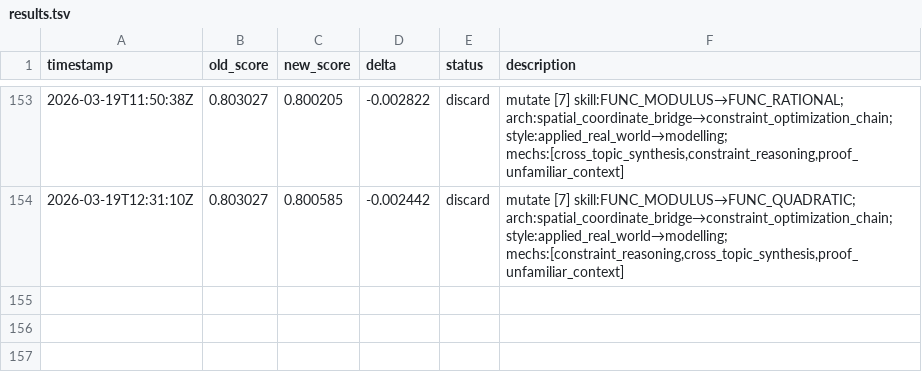
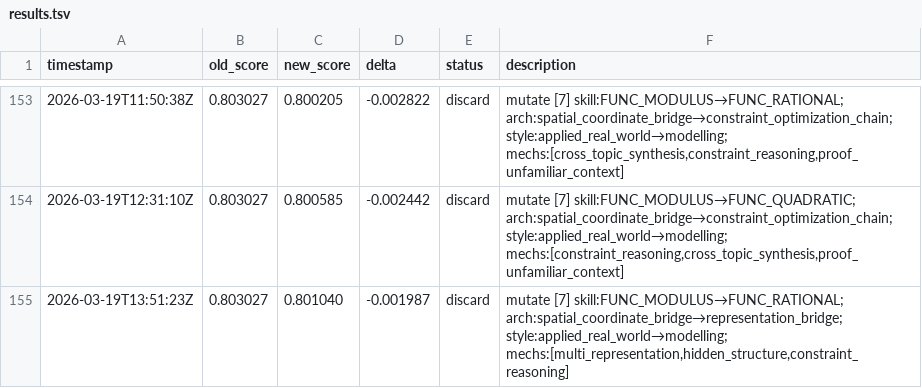
Before and after one commit to jhk7784/autoquestions, a TSV file: results.tsv, drawn as a sheet; only a part is shown, gaps mark what is left out.

Commit message:
cycle: run-23298135521

```diff
--- a/results.tsv
+++ b/results.tsv
@@ -154 +154,2 @@ timestamp	old_score	new_score	delta	status	description
 2026-03-19T12:31:10Z	0.803027	0.800585	-0.002442	discard	mutate [7] skill:FUNC_MODULUS→FUNC_QUADRATIC; arch:spatial_coordinate_bridge→constraint_optimization_chain; style:applied_real_world→modelling; mechs:[constraint_reasoning,cross_topic_synthesis,proof_unfamiliar_context]
+2026-03-19T13:51:23Z	0.803027	0.801040	-0.001987	discard	mutate [7] skill:FUNC_MODULUS→FUNC_RATIONAL; arch:spatial_coordinate_bridge→representation_bridge; style:applied_real_world→modelling; mechs:[multi_representation,hidden_structure,constraint_reasoning]
```
